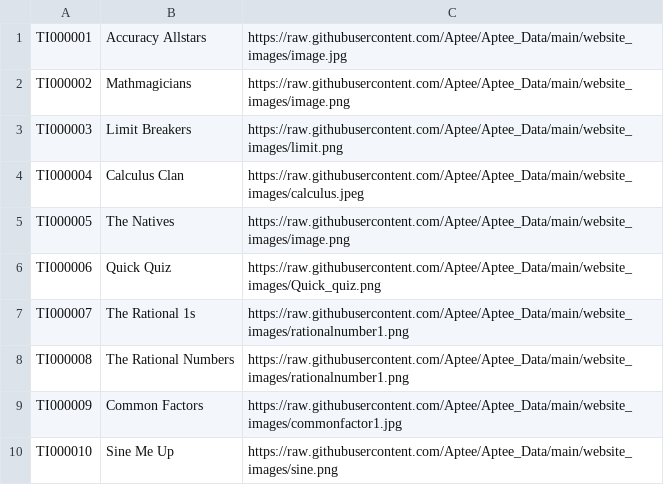
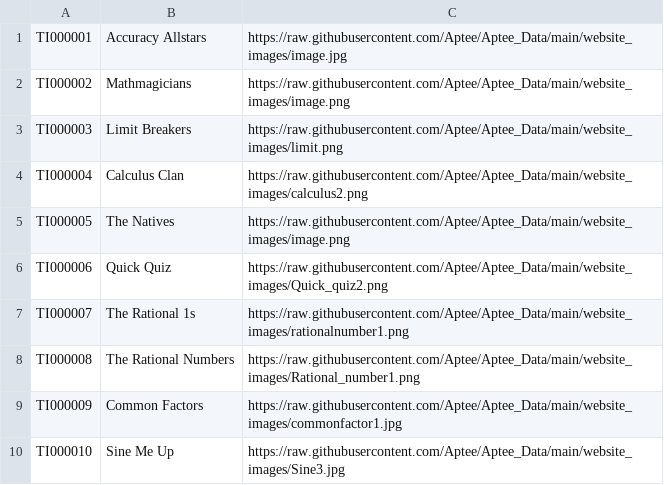
Before and after one commit to Aptee/Aptee_Data, a CSV file: Test_data/Test_name.csv, drawn as a sheet.

Commit message:
Update Test_name.csv

```diff
--- a/Test_data/Test_name.csv
+++ b/Test_data/Test_name.csv
@@ -3,8 +3,8 @@ TI000002,Mathmagicians,https://raw.githubusercontent.com/Aptee/Aptee_Data/main/w
 TI000003,Limit Breakers,https://raw.githubusercontent.com/Aptee/Aptee_Data/main/website_images/limit.png
-TI000004,Calculus Clan,https://raw.githubusercontent.com/Aptee/Aptee_Data/main/website_images/calculus.jpeg
+TI000004,Calculus Clan,https://raw.githubusercontent.com/Aptee/Aptee_Data/main/website_images/calculus2.png
 TI000005,The Natives,https://raw.githubusercontent.com/Aptee/Aptee_Data/main/website_images/image.png
-TI000006,Quick Quiz,https://raw.githubusercontent.com/Aptee/Aptee_Data/main/website_images/Quick_quiz.png
+TI000006,Quick Quiz,https://raw.githubusercontent.com/Aptee/Aptee_Data/main/website_images/Quick_quiz2.png
 TI000007,The Rational 1s,https://raw.githubusercontent.com/Aptee/Aptee_Data/main/website_images/rationalnumber1.png
-TI000008,The Rational Numbers,https://raw.githubusercontent.com/Aptee/Aptee_Data/main/website_images/rationalnumber1.png
+TI000008,The Rational Numbers,https://raw.githubusercontent.com/Aptee/Aptee_Data/main/website_images/Rational_number1.png
 TI000009,Common Factors,https://raw.githubusercontent.com/Aptee/Aptee_Data/main/website_images/commonfactor1.jpg
-TI000010,Sine Me Up,https://raw.githubusercontent.com/Aptee/Aptee_Data/main/website_images/sine.png
+TI000010,Sine Me Up,https://raw.githubusercontent.com/Aptee/Aptee_Data/main/website_images/Sine3.jpg
```
